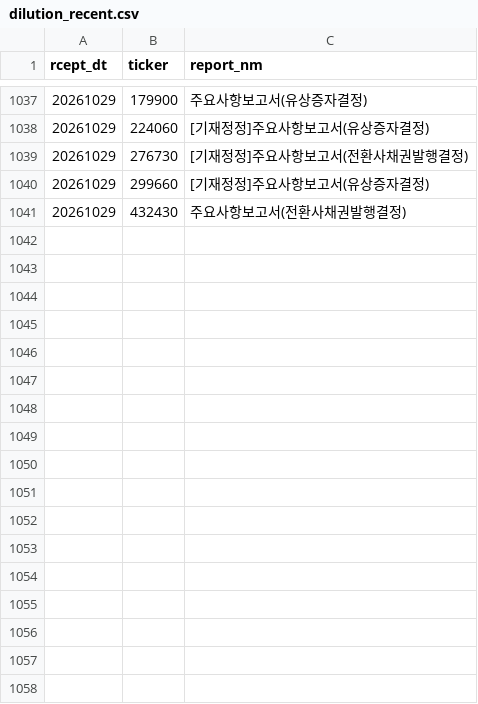
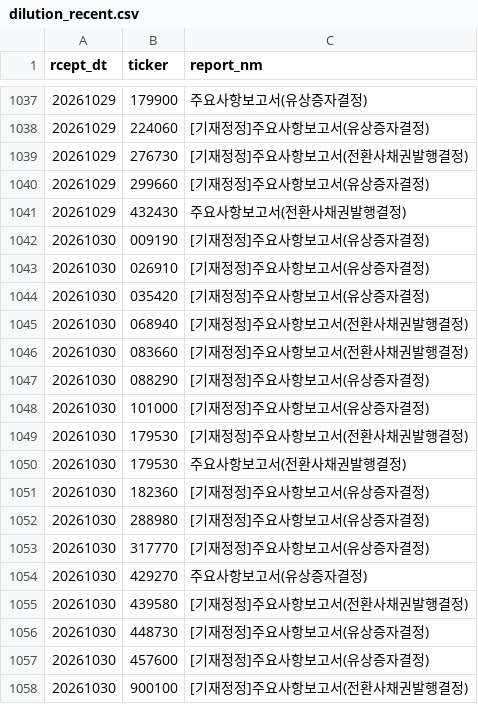
Before and after one commit to bamhobak/kospi-volume, a CSV file: data/dilution_recent.csv, drawn as a sheet; only a part is shown, gaps mark what is left out; the diff names each change by its address in the sheet, - before the commit and + after, or states it on an @@ line.

```diff
--- a/data/dilution_recent.csv
+++ b/data/dilution_recent.csv
+row 1042: 20261030 | 009190 | [기재정정]주요사항보고서(유상증자결정)
+row 1043: 20261030 | 026910 | [기재정정]주요사항보고서(유상증자결정)
+row 1044: 20261030 | 035420 | [기재정정]주요사항보고서(유상증자결정)
+row 1045: 20261030 | 068940 | [기재정정]주요사항보고서(전환사채권발행결정)
+row 1046: 20261030 | 083660 | [기재정정]주요사항보고서(전환사채권발행결정)
+row 1047: 20261030 | 088290 | [기재정정]주요사항보고서(유상증자결정)
+row 1048: 20261030 | 101000 | [기재정정]주요사항보고서(유상증자결정)
+row 1049: 20261030 | 179530 | [기재정정]주요사항보고서(전환사채권발행결정)
+row 1050: 20261030 | 179530 | 주요사항보고서(전환사채권발행결정)
+row 1051: 20261030 | 182360 | [기재정정]주요사항보고서(유상증자결정)
+row 1052: 20261030 | 288980 | [기재정정]주요사항보고서(유상증자결정)
+row 1053: 20261030 | 317770 | [기재정정]주요사항보고서(유상증자결정)
+row 1054: 20261030 | 429270 | 주요사항보고서(유상증자결정)
+row 1055: 20261030 | 439580 | [기재정정]주요사항보고서(전환사채권발행결정)
+row 1056: 20261030 | 448730 | [기재정정]주요사항보고서(유상증자결정)
+row 1057: 20261030 | 457600 | [기재정정]주요사항보고서(유상증자결정)
+row 1058: 20261030 | 900100 | [기재정정]주요사항보고서(전환사채권발행결정)
```
Also changed, not shown: data/buyback_recent.csv, data/credit_recent.csv, 7 other files.
